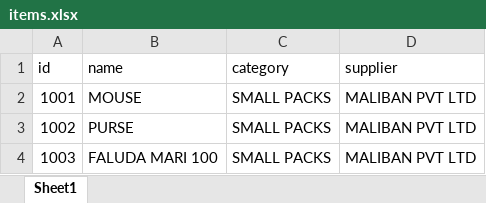
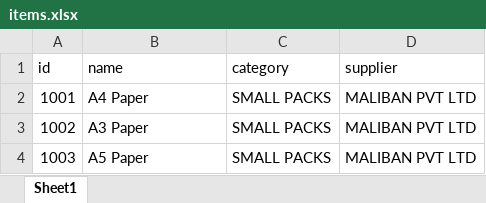
Before and after one commit to smmkrayees/test, an Excel workbook: testOrganic-examples/Data Files/items.xlsx, sheet Sheet1, drawn as a sheet; values as stored, in another font and other column widths than the file's, no borders; the diff names each change by its address in the sheet, - before the commit and + after, or states it on an @@ line.

Commit message:
addMultipleItmsFrmExcel

```diff
--- a/testOrganic-examples/Data Files/items.xlsx (sheet Sheet1)
+++ b/testOrganic-examples/Data Files/items.xlsx (sheet Sheet1)
-B2 (name): MOUSE
+B2 (name): A4 Paper
-B3 (name): PURSE
+B3 (name): A3 Paper
-B4 (name): FALUDA MARI 100
+B4 (name): A5 Paper
```
Also changed, not shown: 20 other files.
